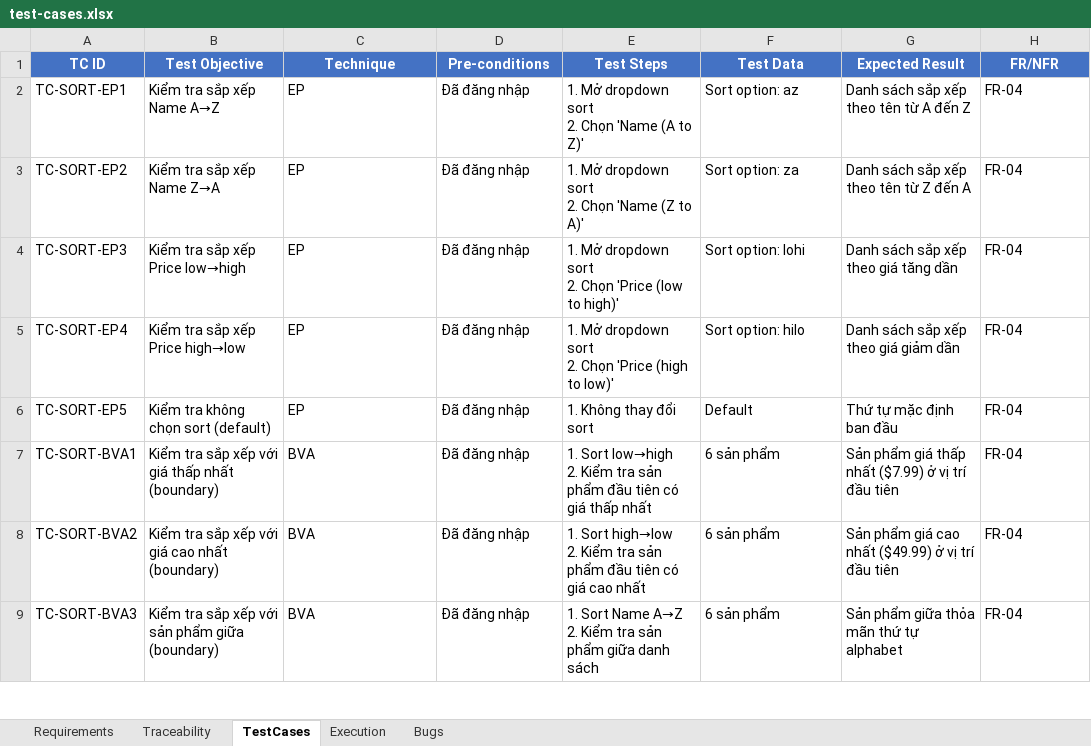
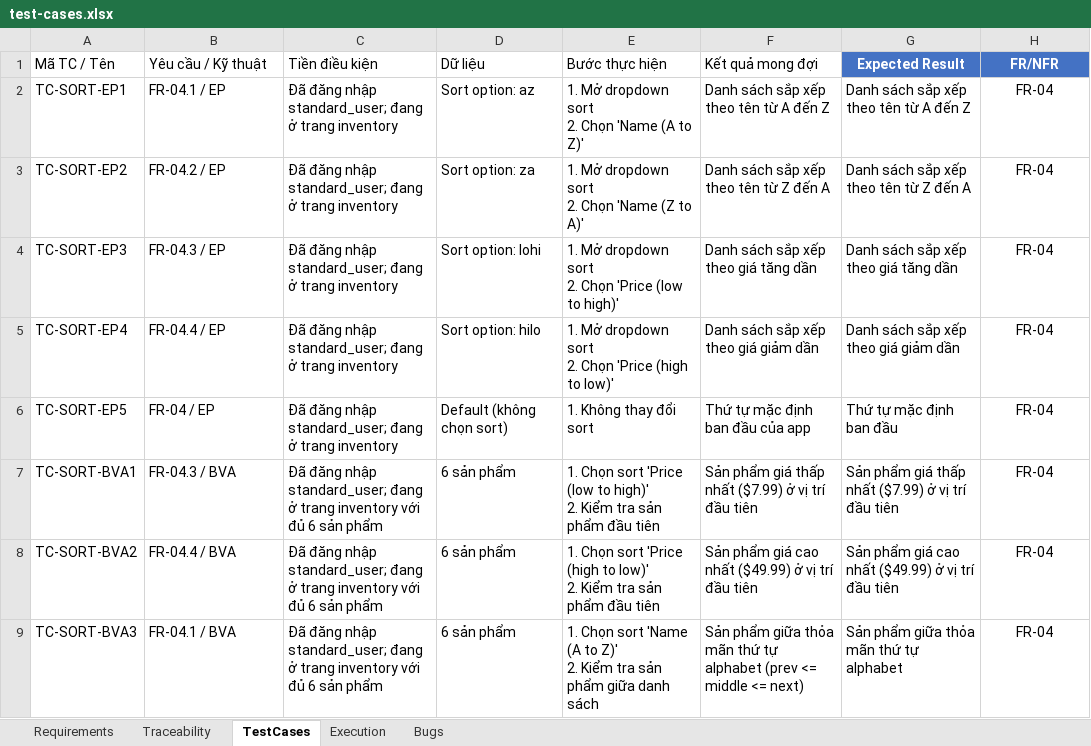
Before and after one commit to dkhoaaaaa/group-05-assignment1, an Excel workbook: test-cases.xlsx, sheet TestCases, drawn as a sheet; only a part is shown; values as stored, in another font and other column widths than the file's, no borders; removed rows and columns are numbered as before the commit, all else as after; ↵ is a line break in a cell; the diff covers the shown part only; the diff names each change by its address in the sheet, - before the commit and + after, or states it on an @@ line.

```diff
--- a/test-cases.xlsx (sheet TestCases)
+++ b/test-cases.xlsx (sheet TestCases)
-row 1: TC ID | Test Objective | Technique | Pre-conditions | Test Steps | Test Data | Expected Result | FR/NFR
+row 1: Mã TC / Tên | Yêu cầu / Kỹ thuật | Tiền điều kiện | Dữ liệu | Bước thực hiện | Kết quả mong đợi | Expected Result | FR/NFR
-B2: Kiểm tra sắp xếp Name A→Z
+B2: FR-04.1 / EP
-C2:C6: EP
+C2:C6: Đã đăng nhập standard_user; đang ở trang inventory
-D2: Đã đăng nhập
+D2: Sort option: az
-F2: Sort option: az
+F2: Danh sách sắp xếp theo tên từ A đến Z
-H2:H9 alignment: left
+H2:H9 alignment: center
-B3: Kiểm tra sắp xếp Name Z→A
+B3: FR-04.2 / EP
-D3: Đã đăng nhập
+D3: Sort option: za
-F3: Sort option: za
+F3: Danh sách sắp xếp theo tên từ Z đến A
-B4: Kiểm tra sắp xếp Price low→high
+B4: FR-04.3 / EP
-D4: Đã đăng nhập
+D4: Sort option: lohi
-F4: Sort option: lohi
+F4: Danh sách sắp xếp theo giá tăng dần
-B5: Kiểm tra sắp xếp Price high→low
+B5: FR-04.4 / EP
-D5: Đã đăng nhập
+D5: Sort option: hilo
-F5: Sort option: hilo
+F5: Danh sách sắp xếp theo giá giảm dần
-B6: Kiểm tra không chọn sort (default)
+B6: FR-04 / EP
-D6: Đã đăng nhập
+D6: Default (không chọn sort)
-F6: Default
+F6: Thứ tự mặc định ban đầu của app
-B7: Kiểm tra sắp xếp với giá thấp nhất (boundary)
+B7: FR-04.3 / BVA
-C7:C9: BVA
+C7:C9: Đã đăng nhập standard_user; đang ở trang inventory với đủ 6 sản phẩm
-D7:D9: Đã đăng nhập
+D7:D9: 6 sản phẩm
-E7: 1. Sort low→high ↵ 2. Kiểm tra sản phẩm đầu tiên có giá thấp nhất
+E7: 1. Chọn sort 'Price (low to high)' ↵ 2. Kiểm tra sản phẩm đầu tiên
-F7: 6 sản phẩm
+F7: Sản phẩm giá thấp nhất ($7.99) ở vị trí đầu tiên
-B8: Kiểm tra sắp xếp với giá cao nhất (boundary)
+B8: FR-04.4 / BVA
-E8: 1. Sort high→low ↵ 2. Kiểm tra sản phẩm đầu tiên có giá cao nhất
+E8: 1. Chọn sort 'Price (high to low)' ↵ 2. Kiểm tra sản phẩm đầu tiên
-F8: 6 sản phẩm
+F8: Sản phẩm giá cao nhất ($49.99) ở vị trí đầu tiên
-B9: Kiểm tra sắp xếp với sản phẩm giữa (boundary)
+B9: FR-04.1 / BVA
-E9: 1. Sort Name A→Z ↵ 2. Kiểm…
+E9: 1. Chọn sort 'Name (A to Z)' ↵ 2. Kiểm…
-F9: 6 sản phẩm
+F9: Sản phẩm giữa thỏa mãn thứ tự alphabet (prev <= middle <= next)
```
Also changed, not shown: 5 edited cells and cell formats elsewhere in this sheet, sheet Requirements, sheet Execution, sheet Traceability, sheet Bugs, 11 other files.
